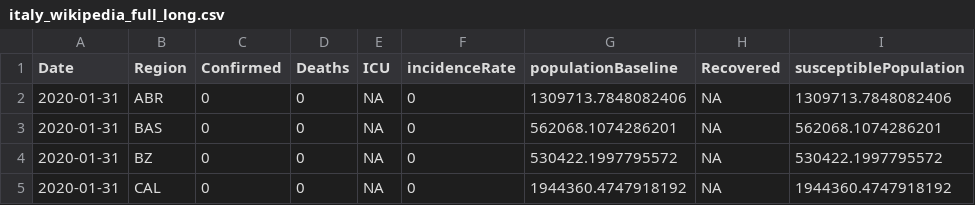
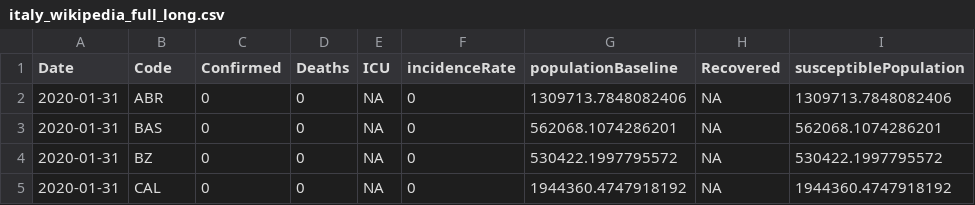
Before and after one commit to mikeweltevrede/master_thesis_corona, a CSV file: data/italy_wikipedia_full_long.csv, drawn as a sheet; only a part is shown; the diff names each change by its address in the sheet, - before the commit and + after, or states it on an @@ line.

Commit message:
Update long data with new names

```diff
--- a/data/italy_wikipedia_full_long.csv
+++ b/data/italy_wikipedia_full_long.csv
-B1: Region
+B1: Code
```
